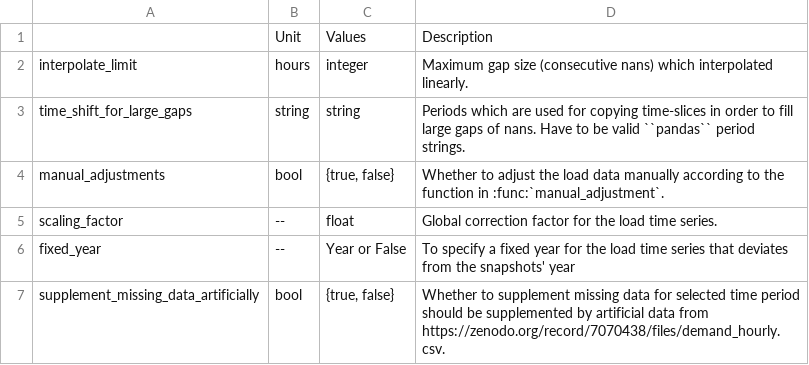
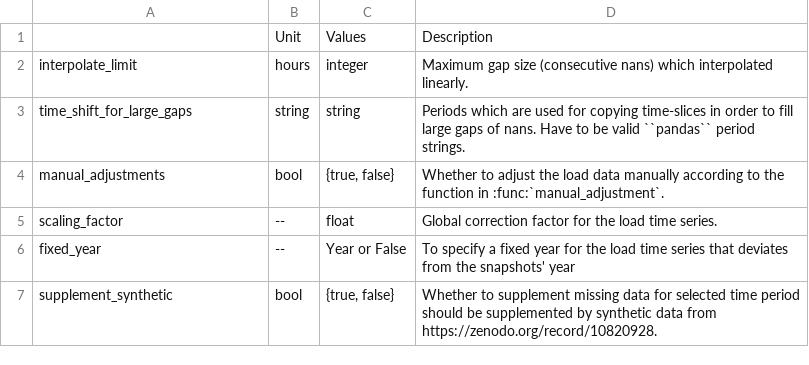
Before and after one commit to AbiAfthab/pypsa-eurelectric, a CSV file: doc/configtables/load.csv, drawn as a sheet.

Commit message:
add release notes; rename artificial to synthetic

```diff
--- a/doc/configtables/load.csv
+++ b/doc/configtables/load.csv
@@ -6,2 +6,2 @@ scaling_factor,--,float,"Global correction factor for the load time series."
 fixed_year,--,Year or False,"To specify a fixed year for the load time series that deviates from the snapshots' year"
-supplement_missing_data_artificially,bool,"{true, false}","Whether to supplement missing data for selected time period should be supplemented by artificial data from https://zenodo.org/record/7070438/files/demand_hourly.csv."
+supplement_synthetic,bool,"{true, false}","Whether to supplement missing data for selected time period should be supplemented by synthetic data from https://zenodo.org/record/10820928."
```
Also changed, not shown: 6 other files.
